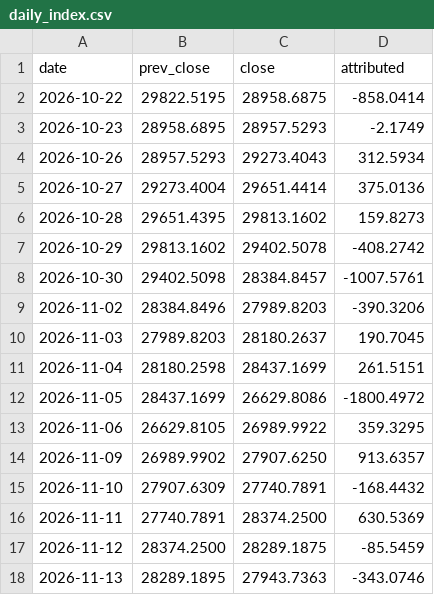
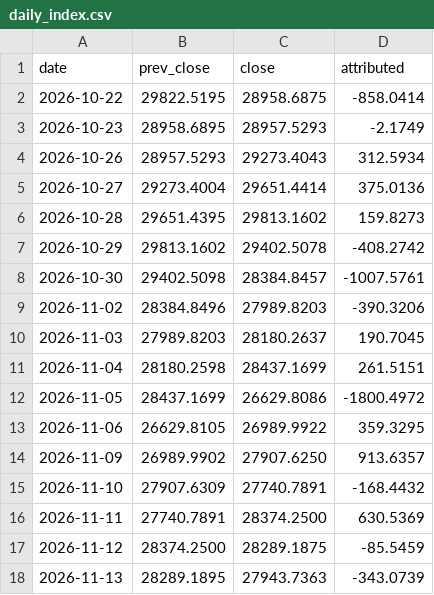
Before and after one commit to ahsinali/ndx-contributors, a CSV file: data/log/daily_index.csv, drawn as a sheet.

```diff
--- a/data/log/daily_index.csv
+++ b/data/log/daily_index.csv
@@ -17,2 +17,2 @@ date,prev_close,close,attributed
 2026-11-12,28374.2500,28289.1875,-85.5459
-2026-11-13,28289.1895,27943.7363,-343.0746
+2026-11-13,28289.1895,27943.7363,-343.0739
```
Also changed, not shown: data/log/closes.csv, data/log/daily_contrib.csv, 1 other file.
